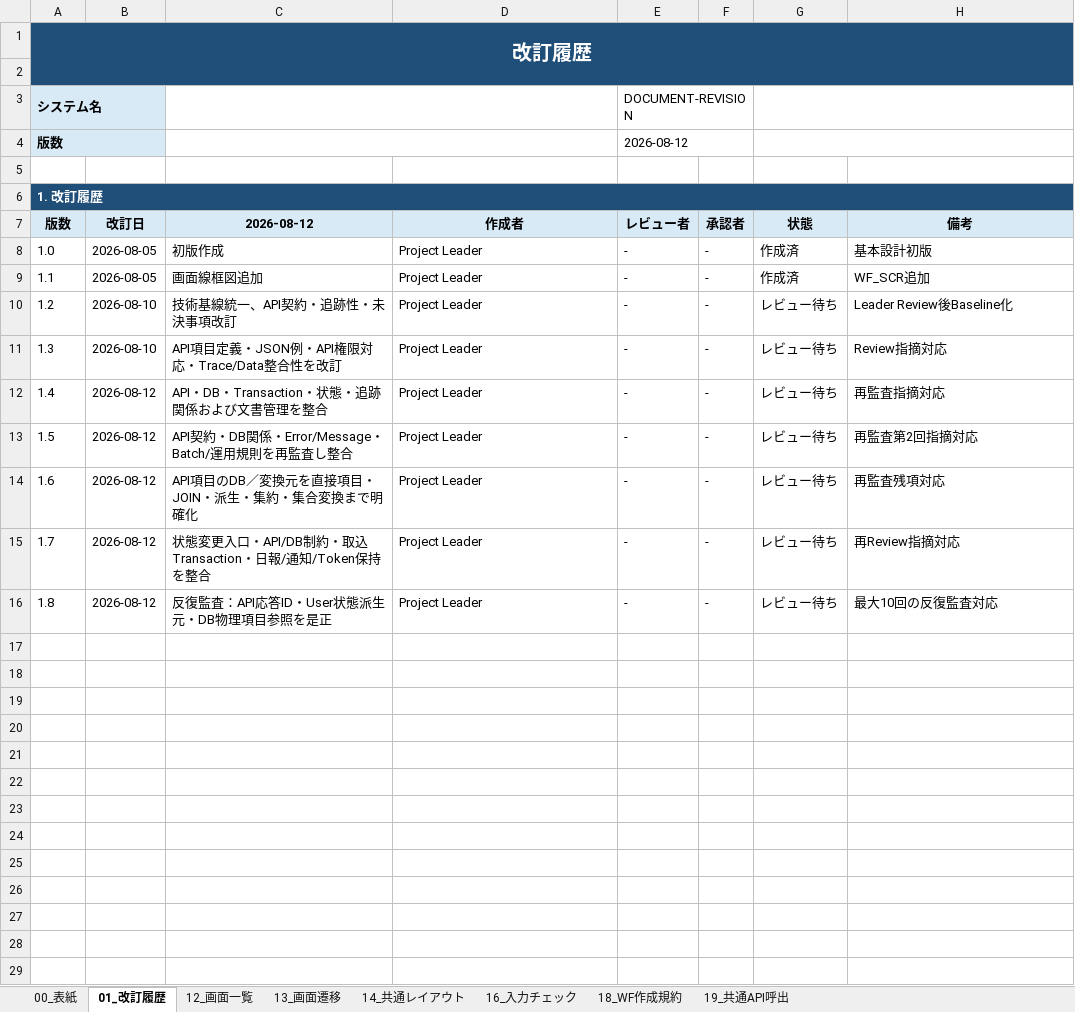
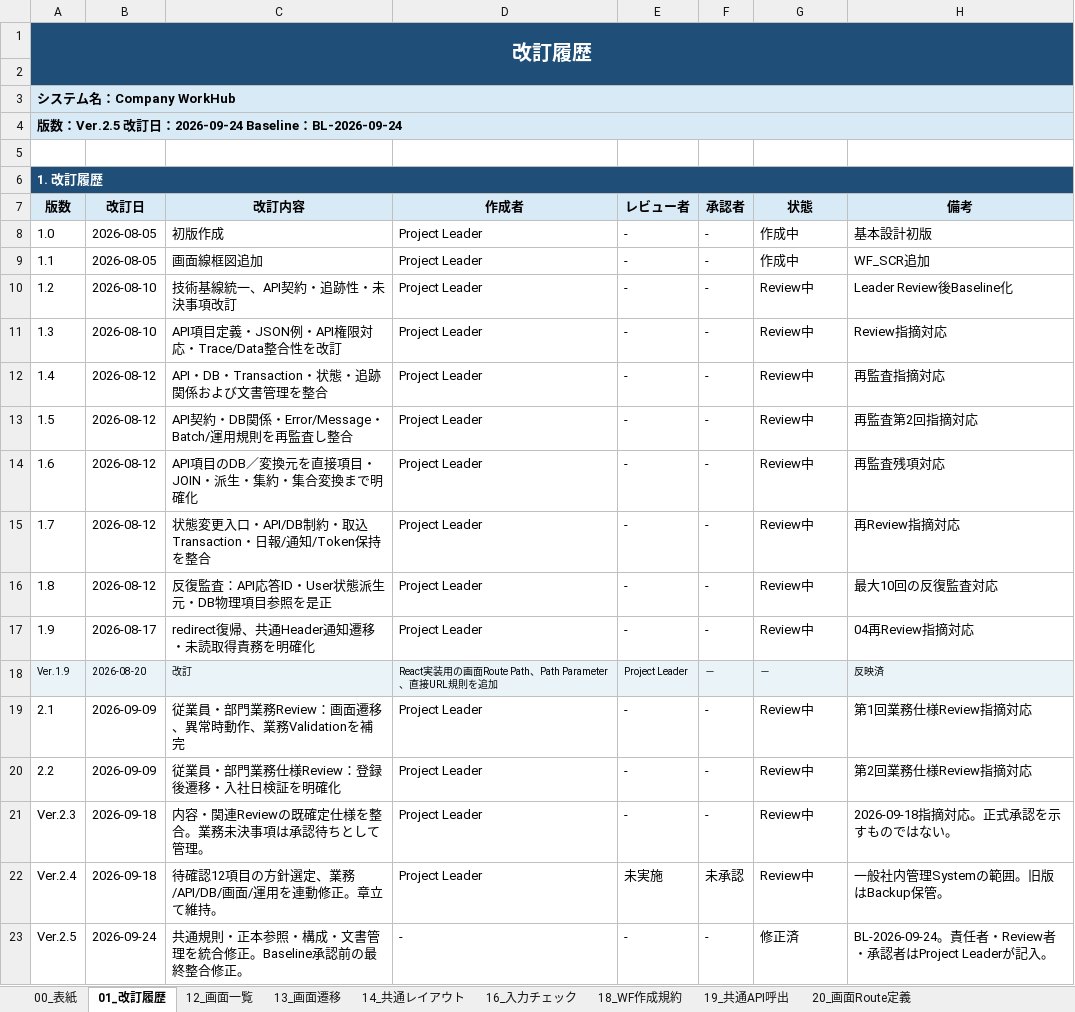
Before and after one commit to ansin-lin/LearnProject, an Excel workbook: 基本設計/03_画面共通設計書.xlsx, sheet 01_改訂履歴, drawn as a sheet; values as stored, in another font and other column widths than the file's, no borders; removed rows and columns are numbered as before the commit, all else as after; the diff names each change by its address in the sheet, - before the commit and + after, or states it on an @@ line.

```diff
--- a/基本設計/03_画面共通設計書.xlsx (sheet 01_改訂履歴)
+++ b/基本設計/03_画面共通設計書.xlsx (sheet 01_改訂履歴)
+sheet tab: 20_画面Route定義
-row 3: システム名 |  |  |  | DOCUMENT-REVISION
-row 4: 版数 |  |  |  | 2026-08-12
+row 3: システム名：Company WorkHub
+row 4: 版数：Ver.2.5 改訂日：2026-09-24 Baseline：BL-2026-09-24
-C7: 2026-08-12
+C7: 改訂内容
-G8:G9 (状態): 作成済
+G8:G9 (状態): 作成中
-G10:G16 (状態): レビュー待ち
+G10:G16 (状態): Review中
+row 17: 1.9 | 2026-08-17 | redirect復帰、共通Header通知遷移・未読取得責務を明確化 | Project Leader | - | - | Review中 | 04再Review指摘対応
+row 18: Ver.1.9 | 2026-08-20 | 改訂 | React実装用の画面Route Path、Path Parameter、直接URL規則を追加 | Project Leader | － | － | 反映済
+row 19: 2.1 | 2026-09-09 | 従業員・部門業務Review：画面遷移、異常時動作、業務Validationを補完 | Project Leader | - | - | Review中 | 第1回業務仕様Review指摘対応
+row 20: 2.2 | 2026-09-09 | 従業員・部門業務仕様Review：登録後遷移・入社日検証を明確化 | Project Leader | - | - | Review中 | 第2回業務仕様Review指摘対応
+row 21: Ver.2.3 | 2026-09-18 | 内容・関連Reviewの既確定仕様を整合。業務未決事項は承認待ちとして管理。 | Project Leader | - | - | Review中 | 2026-09-18指摘対応。正式承認を示すものではない。
+row 22: Ver.2.4 | 2026-09-18 | 待確認12項目の方針選定、業務/API/DB/画面/運用を連動修正。章立て維持。 | Project Leader | 未実施 | 未承認 | Review中 | 一般社内管理Systemの範囲。旧版はBackup保管。
+row 23: Ver.2.5 | 2026-09-24 | 共通規則・正本参照・構成・文書管理を統合修正。Baseline承認前の最終整合修正。 | - | - | - | 修正済 | BL-2026-09-24。責任者・Review者・承認者はProject Leaderが記入。
```
Also changed, not shown: sheet 13_画面遷移, sheet 16_入力チェック, sheet 18_WF作成規約, sheet 14_共通レイアウト, sheet 12_画面一覧, sheet 00_表紙, 1 more sheet, other sheet tabs, 基本設計/00_基本設計書総合管理.xlsx, 基本設計/02_権限基本設計書.xlsx, 27 other files.
